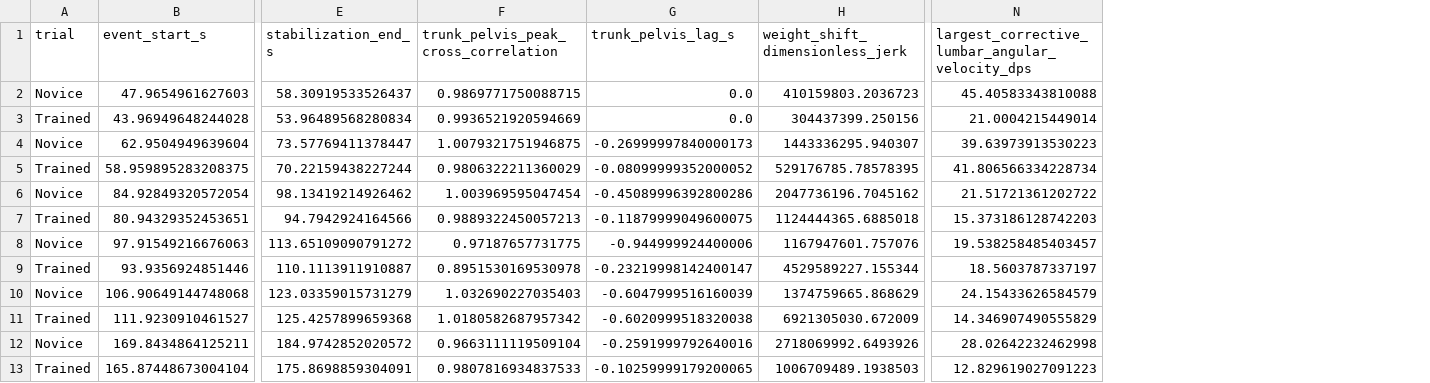
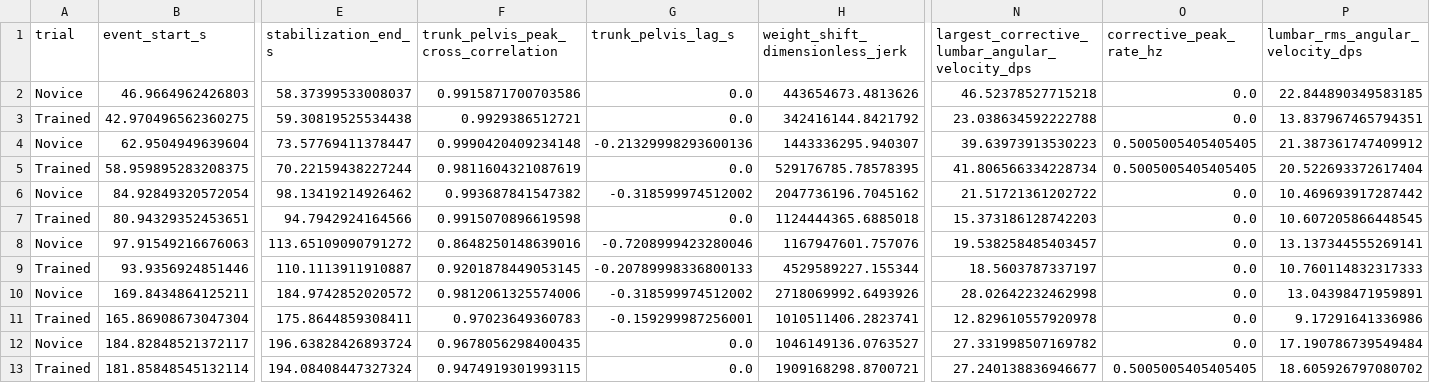
Before and after one commit to nvanvlasselaer/Thai_chi, a CSV file: outputs/trunk_rotation_balance_metrics.csv, drawn as a sheet; only a part is shown, gaps mark what is left out; removed rows and columns are numbered as before the commit, all else as after; rows hold the shown columns only; the diff names each change by its address in the sheet, - before the commit and + after, or states it on an @@ line.

```diff
--- a/outputs/trunk_rotation_balance_metrics.csv
+++ b/outputs/trunk_rotation_balance_metrics.csv
+column O (corrective_peak_rate_hz), rows 4-10: 0.5005005405405405 | 0.5005005405405405 | 0.0 | 0.0 | 0.0 | 0.0 | 0.0
+column P (lumbar_rms_angular_velocity_dps), rows 4-10: 21.387361747409912 | 20.522693372617404 | 10.469693917287442 | 10.607205866448545 | 13.137344555269141 | 10.760114832317333 | 13.04398471959891
-row 2: Novice | 47.9654961627603 | 58.30919533526437 | 0.9869771750088715 | 0.0 | 410159803.2036723 | 45.40583343810088
-row 3: Trained | 43.96949648244028 | 53.96489568280834 | 0.9936521920594669 | 0.0 | 304437399.250156 | 21.0004215449014
+row 2: Novice | 46.9664962426803 | 58.37399533008037 | 0.9915871700703586 | 0.0 | 443654673.4813626 | 46.52378527715218 | 0.0 | 22.844890349583185
+row 3: Trained | 42.970496562360275 | 59.30819525534438 | 0.9929386512721 | 0.0 | 342416144.8421792 | 23.038634592222788 | 0.0 | 13.837967465794351
-F4: 1.0079321751946875
+F4: 0.9990420409234148
-G4 (trunk_pelvis_lag_s): -0.26999997840000173
+G4 (trunk_pelvis_lag_s): -0.21329998293600136
-F5: 0.9806322211360029
+F5: 0.9811604321087619
-G5 (trunk_pelvis_lag_s): -0.08099999352000052
+G5 (trunk_pelvis_lag_s): 0.0
-F6: 1.003969595047454
+F6: 0.993687841547382
-G6 (trunk_pelvis_lag_s): -0.45089996392800286
+G6 (trunk_pelvis_lag_s): -0.318599974512002
-F7: 0.9889322450057213
+F7: 0.9915070896619598
-G7 (trunk_pelvis_lag_s): -0.11879999049600075
+G7 (trunk_pelvis_lag_s): 0.0
-F8: 0.97187657731775
+F8: 0.8648250148639016
-G8 (trunk_pelvis_lag_s): -0.944999924400006
+G8 (trunk_pelvis_lag_s): -0.7208999423280046
-F9: 0.8951530169530978
+F9: 0.9201878449053145
-G9 (trunk_pelvis_lag_s): -0.23219998142400147
+G9 (trunk_pelvis_lag_s): -0.20789998336800133
-row 10: Novice | 106.90649144748068 | 123.03359015731279 | 1.032690227035403 | -0.6047999516160039 | 1374759665.868629 | 24.15433626584579
-row 11: Trained | 111.9230910461527 | 125.4257899659368 | 1.0180582687957342 | -0.6020999518320038 | 6921305030.672009 | 14.346907490555829
-F10: 0.9663111119509104
+F10: 0.9812061325574006
-G10 (trunk_pelvis_lag_s): -0.2591999792640016
+G10 (trunk_pelvis_lag_s): -0.318599974512002
-row 13: Trained | 165.87448673004104 | 175.8698859304091 | 0.9807816934837533 | -0.10259999179200065 | 1006709489.1938503 | 12.829619027091223
+row 11: Trained | 165.86908673047304 | 175.8644859308411 | 0.97023649360783 | -0.159299987256001 | 1010511406.2823741 | 12.829610557920978 | 0.0 | 9.17291641336986
+row 12: Novice | 184.82848521372117 | 196.63828426893724 | 0.9678056298400435 | 0.0 | 1046149136.0763527 | 27.331998507169782 | 0.0 | 17.190786739549484
+row 13: Trained | 181.85848545132114 | 194.08408447327324 | 0.9474919301993115 | 0.0 | 1909168298.8700721 | 27.240138836946677 | 0.5005005405405405 | 18.605926797080702
```
Also changed, not shown: outputs/monopodal_stance_balance_metrics.csv, outputs/monopodal_stance_event_windows.csv, 18 other files.
